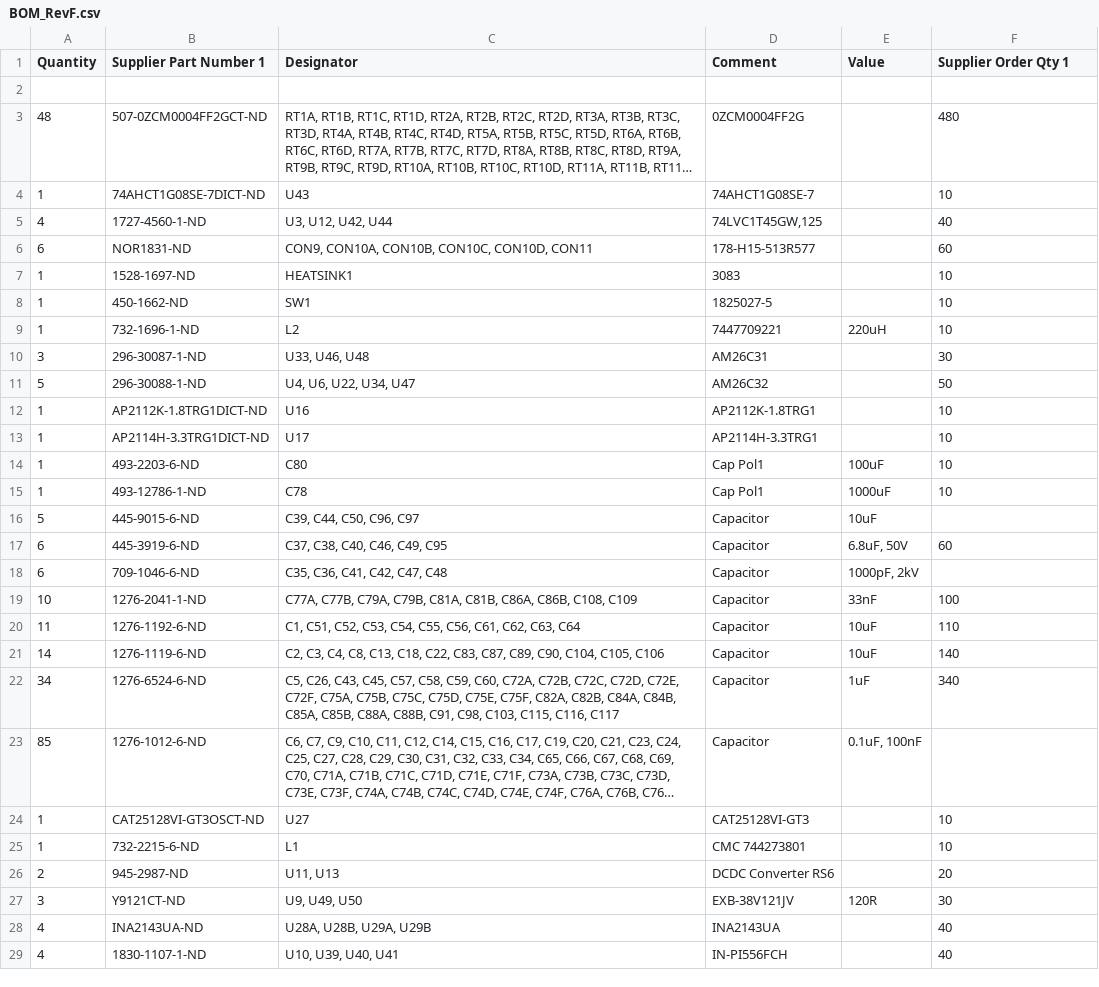
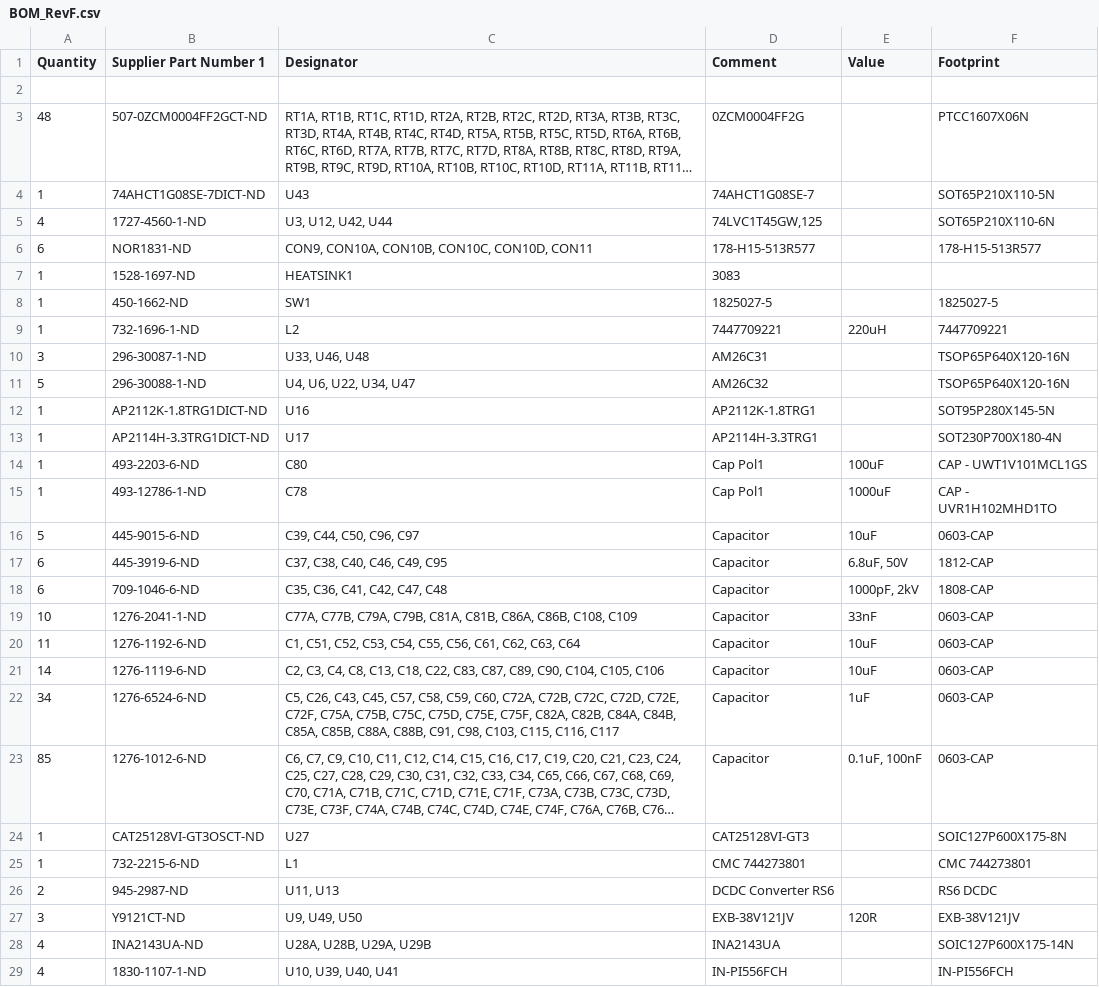
Before and after one commit to Severson-Group/AMDC-Hardware, a CSV file: REV20231005F/BOM_RevF.csv, drawn as a sheet; only a part is shown; long unchanged cells end in …; the diff covers the shown part only; the diff names each change by its address in the sheet, - before the commit and + after, or states it on an @@ line.

```diff
--- a/REV20231005F/BOM_RevF.csv
+++ b/REV20231005F/BOM_RevF.csv
-F1: Supplier Order Qty 1
+F1: Footprint
-F3 (Footprint): 480
+F3 (Footprint): PTCC1607X06N
-F4 (Footprint): 10
+F4 (Footprint): SOT65P210X110-5N
-F5 (Footprint): 40
+F5 (Footprint): SOT65P210X110-6N
-F6 (Footprint): 60
+F6 (Footprint): 178-H15-513R577
-F7 (Footprint): 10
+F7 (Footprint): (empty)
-F8 (Footprint): 10
+F8 (Footprint): 1825027-5
-F9 (Footprint): 10
+F9 (Footprint): 7447709221
-F10 (Footprint): 30
+F10 (Footprint): TSOP65P640X120-16N
-F11 (Footprint): 50
+F11 (Footprint): TSOP65P640X120-16N
-F12 (Footprint): 10
+F12 (Footprint): SOT95P280X145-5N
-F13 (Footprint): 10
+F13 (Footprint): SOT230P700X180-4N
-F14 (Footprint): 10
+F14 (Footprint): CAP - UWT1V101MCL1GS
-F15 (Footprint): 10
+F15 (Footprint): CAP - UVR1H102MHD1TO
-F16 (Footprint): (empty)
+F16 (Footprint): 0603-CAP
-F17 (Footprint): 60
+F17 (Footprint): 1812-CAP
-F18 (Footprint): (empty)
+F18 (Footprint): 1808-CAP
-F19 (Footprint): 100
+F19 (Footprint): 0603-CAP
-F20 (Footprint): 110
+F20 (Footprint): 0603-CAP
-F21 (Footprint): 140
+F21 (Footprint): 0603-CAP
-F22 (Footprint): 340
+F22 (Footprint): 0603-CAP
-F23 (Footprint): (empty)
+F23 (Footprint): 0603-CAP
-F24 (Footprint): 10
+F24 (Footprint): SOIC127P600X175-8N
-F25 (Footprint): 10
+F25 (Footprint): CMC 744273801
-F26 (Footprint): 20
+F26 (Footprint): RS6 DCDC
-F27 (Footprint): 30
+F27 (Footprint): EXB-38V121JV
-F28 (Footprint): 40
+F28 (Footprint): SOIC127P600X175-14N
-F29 (Footprint): 40
+F29 (Footprint): IN-PI556FCH
```
Also changed, not shown: 42 edited cells elsewhere in this file, 5 other files.
